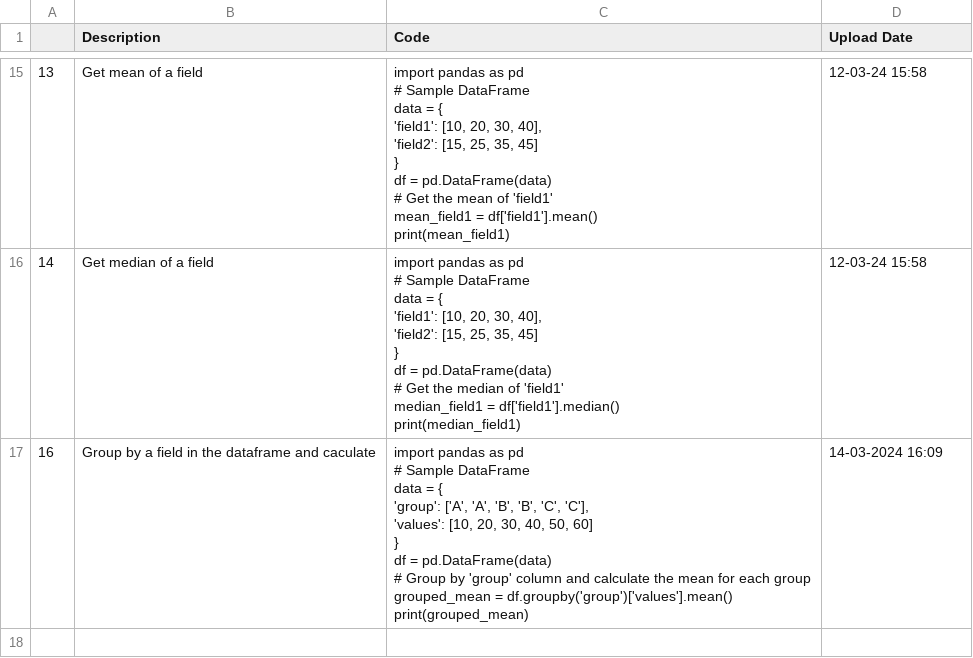
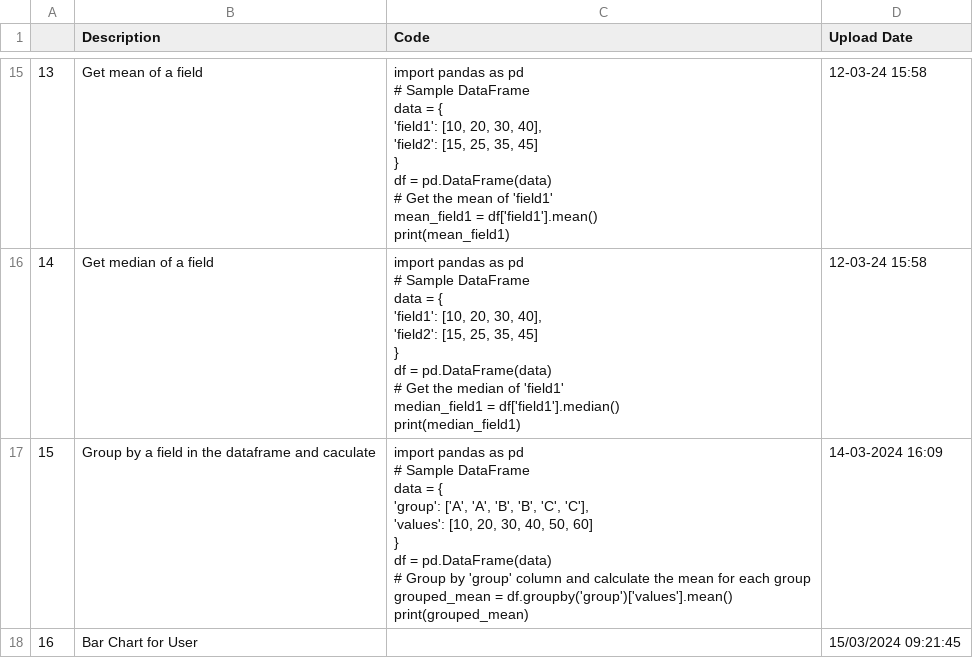
Before and after one commit to trannam710/codeShareRepo, a CSV file: data/storeCode.csv, drawn as a sheet; only a part is shown, gaps mark what is left out.

Commit message:
update

```diff
--- a/data/storeCode.csv
+++ b/data/storeCode.csv
@@ -241,15 +241,16 @@ median_field1 = df['field1'].median()
 print(median_field1)",12-03-24 15:58
-16,Group by a field in the dataframe and caculate,"import pandas as pd
-
-# Sample DataFrame
-data = {
-    'group': ['A', 'A', 'B', 'B', 'C', 'C'],
-    'values': [10, 20, 30, 40, 50, 60]
-}
-
-df = pd.DataFrame(data)
-
-# Group by 'group' column and calculate the mean for each group
-grouped_mean = df.groupby('group')['values'].mean()
-
-print(grouped_mean)",14-03-2024 16:09
+15,Group by a field in the dataframe and caculate,"import pandas as pd
+
+# Sample DataFrame
+data = {
+    'group': ['A', 'A', 'B', 'B', 'C', 'C'],
+    'values': [10, 20, 30, 40, 50, 60]
+}
+
+df = pd.DataFrame(data)
+
+# Group by 'group' column and calculate the mean for each group
+grouped_mean = df.groupby('group')['values'].mean()
+
+print(grouped_mean)",14-03-2024 16:09
+16,Bar Chart for User,,15/03/2024 09:21:45
```
